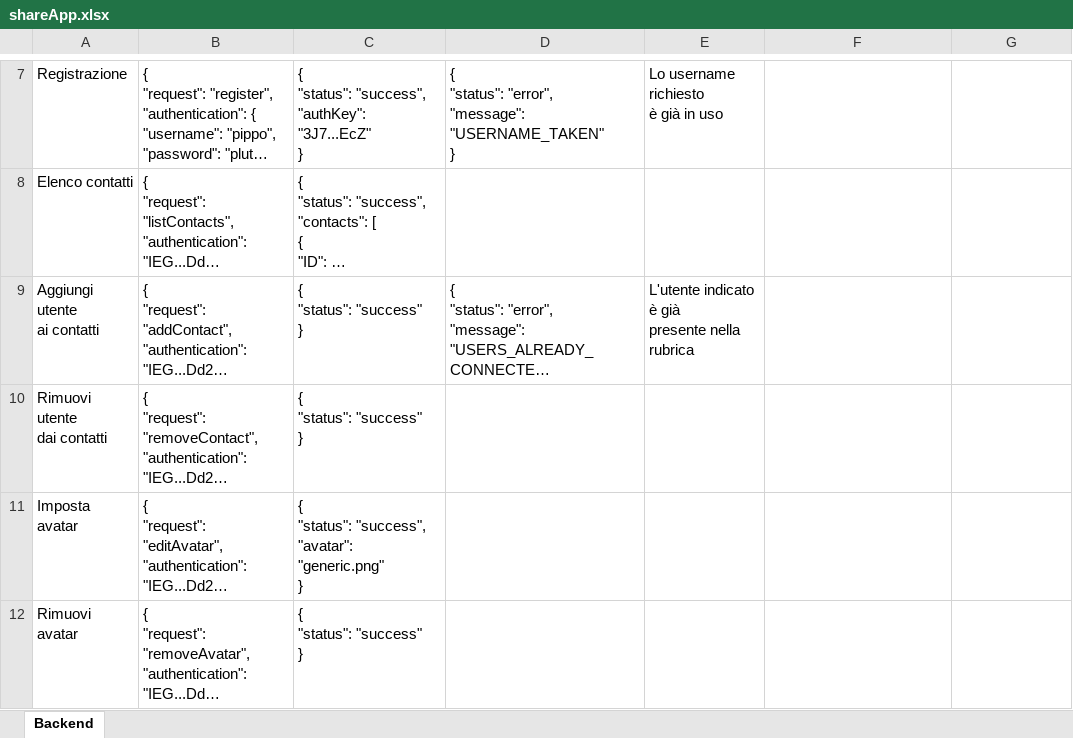
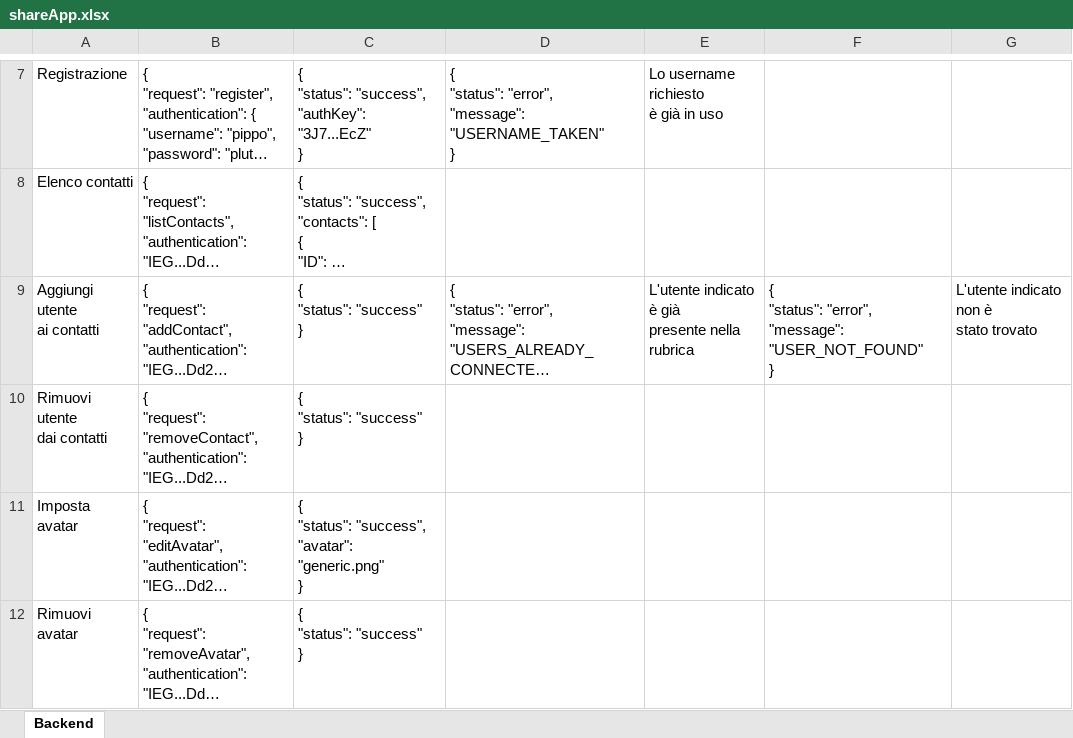
Before and after one commit to Dark2C/ShareApp, an Excel workbook: shareApp.xlsx, sheet Backend, drawn as a sheet; only a part is shown, gaps mark what is left out; long unchanged cells end in …; values as stored, in another font and other column widths than the file's, no borders; table styles not drawn; ↵ is a line break in a cell; the diff names each change by its address in the sheet, - before the commit and + after, or states it on an @@ line.

```diff
--- a/shareApp.xlsx (sheet Backend)
+++ b/shareApp.xlsx (sheet Backend)
-F9: (empty)
+F9: { ↵ "status": "error", ↵ "message": "USER_NOT_FOUND" ↵ }
-G9: (empty)
+G9: L'utente indicato non è ↵ stato trovato
```
Also changed, not shown: 10 other files.
